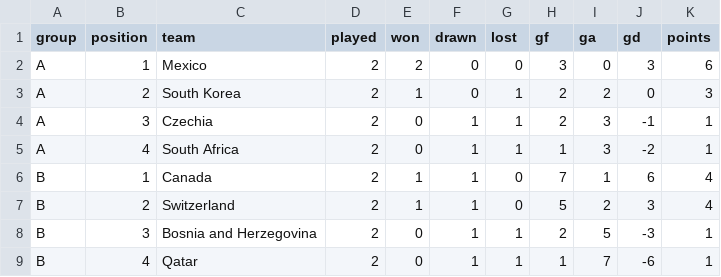
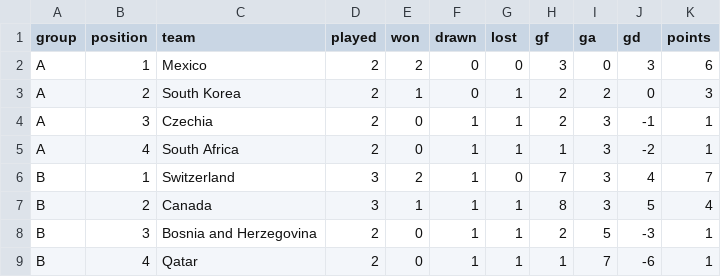
Before and after one commit to RShiri/XWORLDCUPTWIT, a CSV file: wc2026_dashboard/database/standings.csv, drawn as a sheet; only a part is shown.

```diff
--- a/wc2026_dashboard/database/standings.csv
+++ b/wc2026_dashboard/database/standings.csv
@@ -5,4 +5,4 @@ A,3,Czechia,2,0,1,1,2,3,-1,1
 A,4,South Africa,2,0,1,1,1,3,-2,1
-B,1,Canada,2,1,1,0,7,1,6,4
-B,2,Switzerland,2,1,1,0,5,2,3,4
+B,1,Switzerland,3,2,1,0,7,3,4,7
+B,2,Canada,3,1,1,1,8,3,5,4
 B,3,Bosnia and Herzegovina,2,0,1,1,2,5,-3,1
```
Also changed, not shown: wc2026_dashboard/database/player_match_stats.csv, wc2026_dashboard/database/players.csv, 9 other files.
